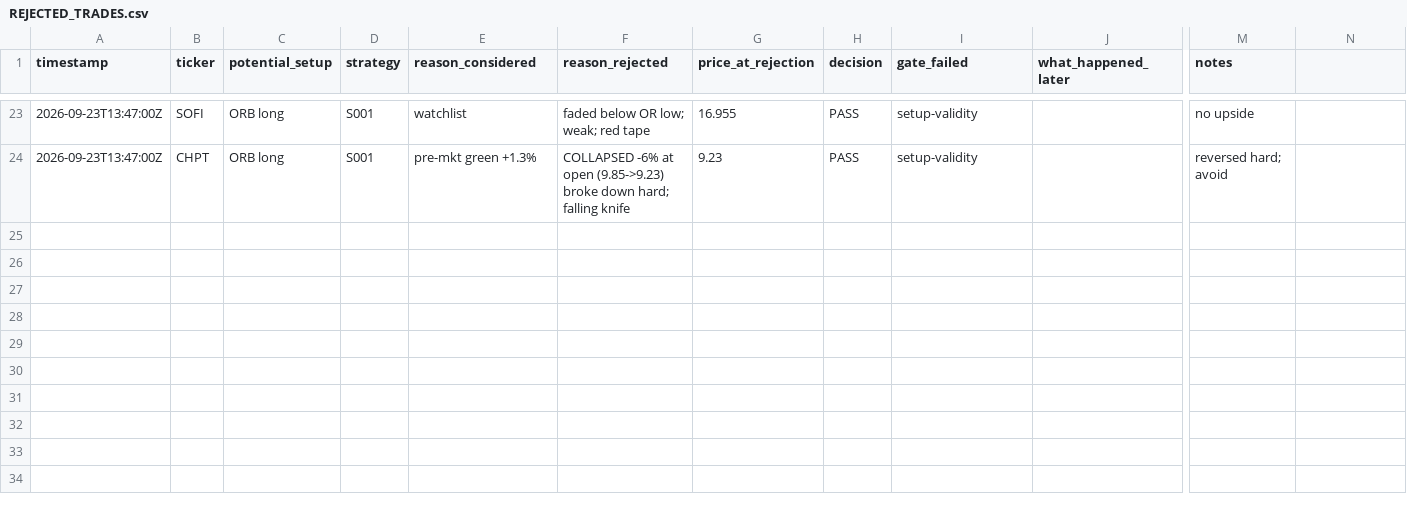
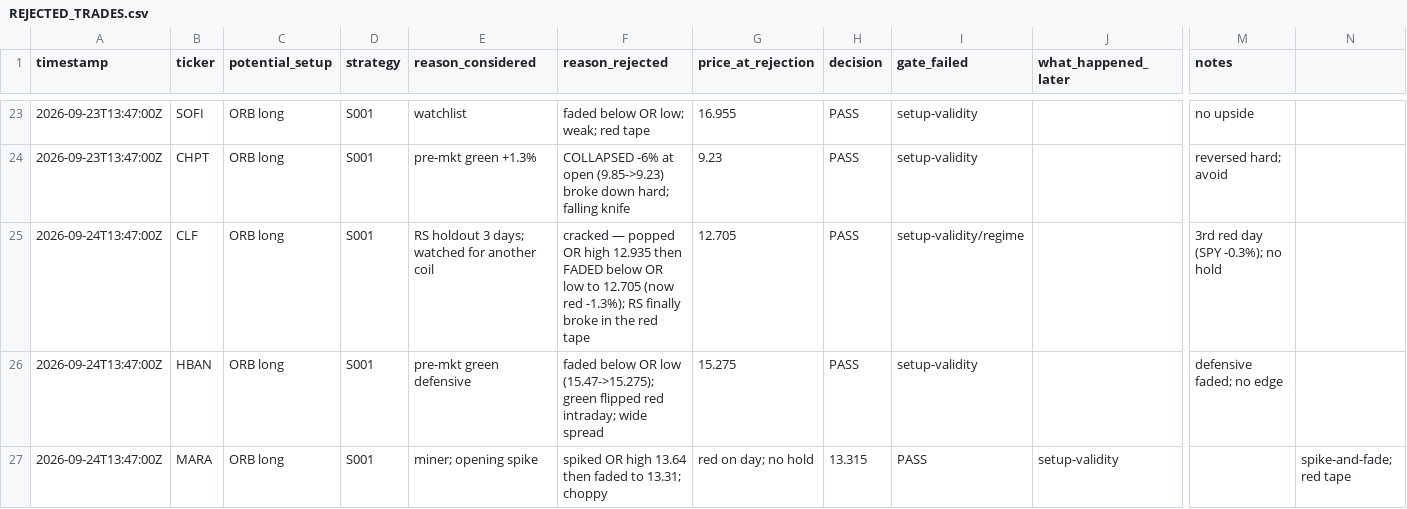
Before and after one commit to Taido097/Trading-Agent-, a CSV file: data/REJECTED_TRADES.csv, drawn as a sheet; only a part is shown, gaps mark what is left out; rows hold the shown columns only; the diff names each change by its address in the sheet, - before the commit and + after, or states it on an @@ line.

```diff
--- a/data/REJECTED_TRADES.csv
+++ b/data/REJECTED_TRADES.csv
+row 25: 2026-09-24T13:47:00Z | CLF | ORB long | S001 | RS holdout 3 days; watched for another coil | cracked — popped OR high 12.935 then FADED below OR low to 12.705 (now red -1.3%); RS finally broke in the red tape | 12.705 | PASS | setup-validity/regime |  | 3rd red day (SPY -0.3%); no hold
+row 26: 2026-09-24T13:47:00Z | HBAN | ORB long | S001 | pre-mkt green defensive | faded below OR low (15.47->15.275); green flipped red intraday; wide spread | 15.275 | PASS | setup-validity |  | defensive faded; no edge
+row 27: 2026-09-24T13:47:00Z | MARA | ORB long | S001 | miner; opening spike | spiked OR high 13.64 then faded to 13.31; choppy | red on day; no hold | 13.315 | PASS | setup-validity |  | spike-and-fade; red tape
```
